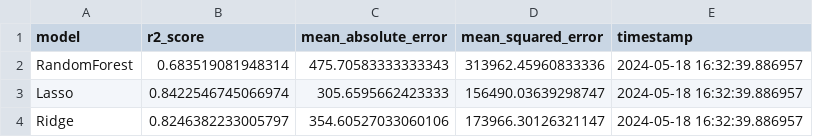
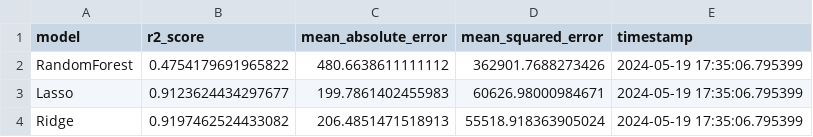
Before and after one commit to aguimorefran/mtbIA, a CSV file: route_completion_time/data/model_metrics.csv, drawn as a sheet.

```diff
--- a/route_completion_time/data/model_metrics.csv
+++ b/route_completion_time/data/model_metrics.csv
@@ -1,4 +1,4 @@
 model,r2_score,mean_absolute_error,mean_squared_error,timestamp
-RandomForest,0.683519081948314,475.70583333333343,313962.45960833336,2024-05-18 16:32:39.886957
-Lasso,0.8422546745066974,305.6595662423333,156490.03639298747,2024-05-18 16:32:39.886957
-Ridge,0.8246382233005797,354.60527033060106,173966.30126321147,2024-05-18 16:32:39.886957
+RandomForest,0.4754179691965822,480.6638611111112,362901.7688273426,2024-05-19 17:35:06.795399
+Lasso,0.9123624434297677,199.7861402455983,60626.98000984671,2024-05-19 17:35:06.795399
+Ridge,0.9197462524433082,206.4851471518913,55518.918363905024,2024-05-19 17:35:06.795399
```
Also changed, not shown: route_completion_time/data/activity_data.csv, 9 other files.
